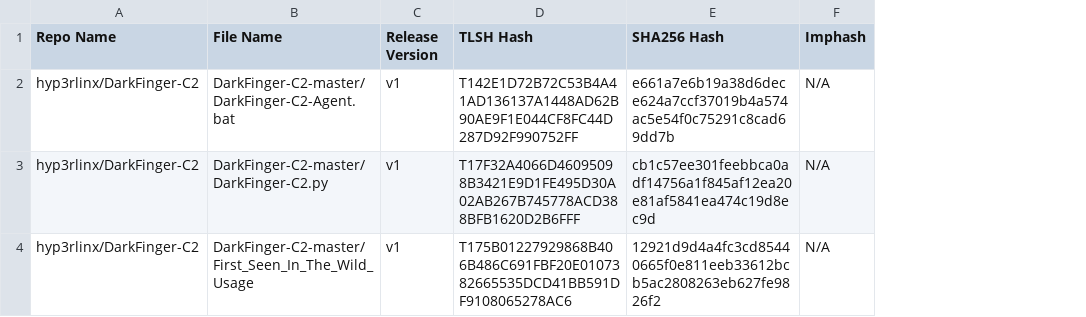
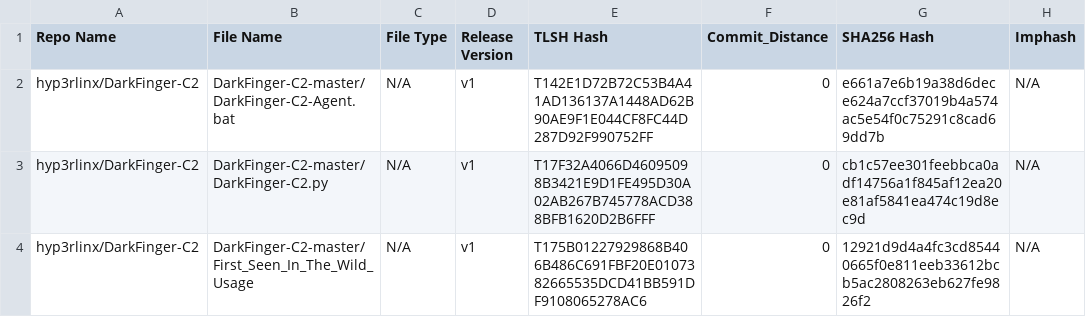
Before and after one commit to Magonia-Research/CelesTLSH-Hashes, a CSV file: DarkFinger-C2/DarkFinger-C2_tlsh_hashes.csv, drawn as a sheet; only a part is shown; the diff names each change by its address in the sheet, - before the commit and + after, or states it on an @@ line.

Commit message:
Updated TLSH CSV

```diff
--- a/DarkFinger-C2/DarkFinger-C2_tlsh_hashes.csv
+++ b/DarkFinger-C2/DarkFinger-C2_tlsh_hashes.csv
+column C (File Type), rows 2-4: all N/A
+column F (Commit_Distance), rows 2-4: all 0
```
